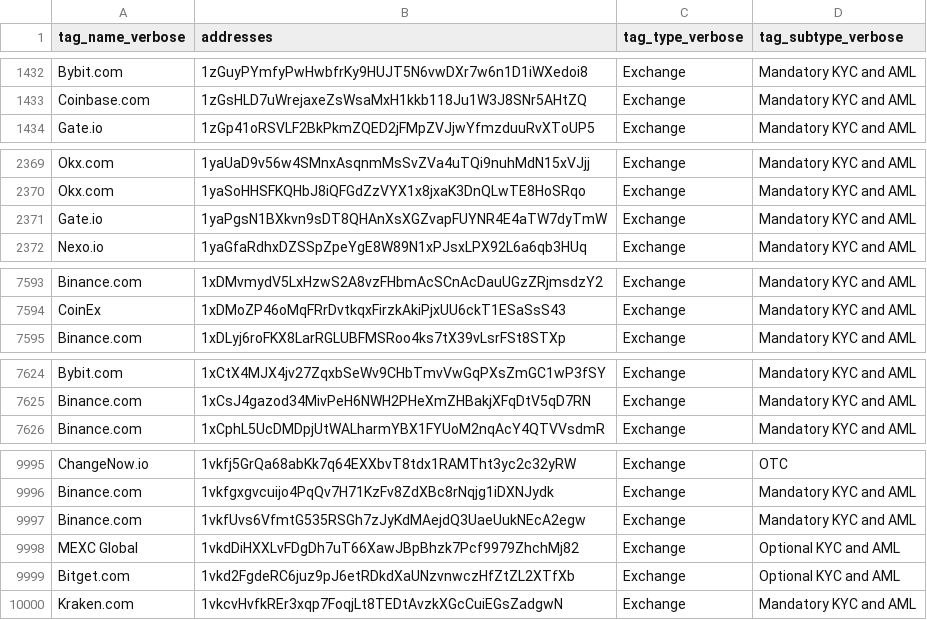
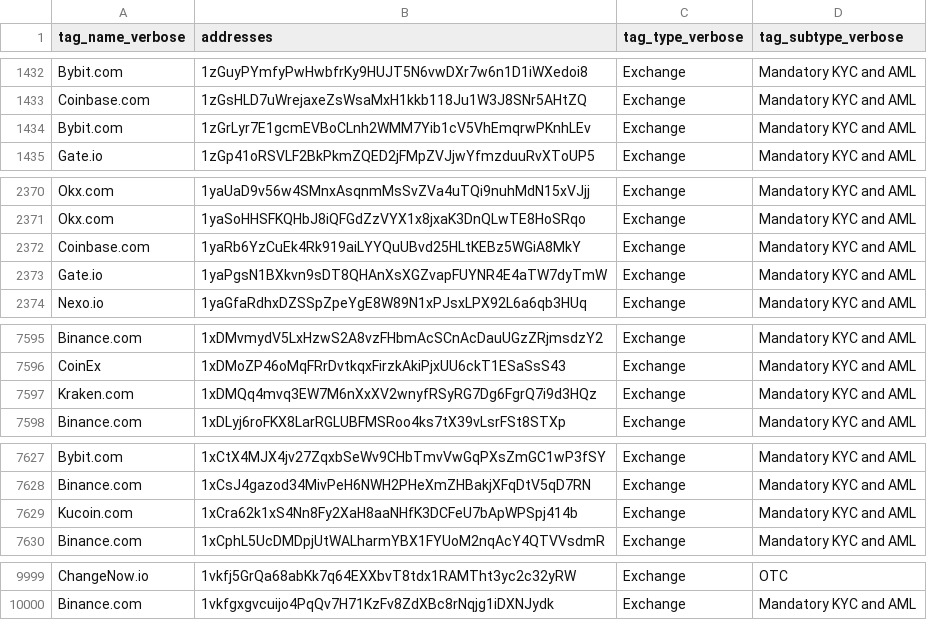
Before and after one commit to MaksimBaranov98/calculate-fee-service, a CSV file: scamDetection/Polkadot_Hot_Wallet_Attributions.csv, drawn as a sheet; only a part is shown, gaps mark what is left out.

Commit message:
scam detection list update

```diff
--- a/scamDetection/Polkadot_Hot_Wallet_Attributions.csv
+++ b/scamDetection/Polkadot_Hot_Wallet_Attributions.csv
@@ -1433,2 +1433,3 @@ Bybit.com,1zGuyPYmfyPwHwbfrKy9HUJT5N6vwDXr7w6n1D1iWXedoi8,Exchange,Mandatory KYC
 Coinbase.com,1zGsHLD7uWrejaxeZsWsaMxH1kkb118Ju1W3J8SNr5AHtZQ,Exchange,Mandatory KYC and AML
+Bybit.com,1zGrLyr7E1gcmEVBoCLnh2WMM7Yib1cV5VhEmqrwPKnhLEv,Exchange,Mandatory KYC and AML
 Gate.io,1zGp41oRSVLF2BkPkmZQED2jFMpZVJjwYfmzduuRvXToUP5,Exchange,Mandatory KYC and AML
@@ -2370,2 +2371,3 @@ Okx.com,1yaUaD9v56w4SMnxAsqnmMsSvZVa4uTQi9nuhMdN15xVJjj,Exchange,Mandatory KYC a
 Okx.com,1yaSoHHSFKQHbJ8iQFGdZzVYX1x8jxaK3DnQLwTE8HoSRqo,Exchange,Mandatory KYC and AML
+Coinbase.com,1yaRb6YzCuEk4Rk919aiLYYQuUBvd25HLtKEBz5WGiA8MkY,Exchange,Mandatory KYC and AML
 Gate.io,1yaPgsN1BXkvn9sDT8QHAnXsXGZvapFUYNR4E4aTW7dyTmW,Exchange,Mandatory KYC and AML
@@ -7594,2 +7596,3 @@ Binance.com,1xDMvmydV5LxHzwS2A8vzFHbmAcSCnAcDauUGzZRjmsdzY2,Exchange,Mandatory K
 CoinEx,1xDMoZP46oMqFRrDvtkqxFirzkAkiPjxUU6ckT1ESaSsS43,Exchange,Mandatory KYC and AML
+Kraken.com,1xDMQq4mvq3EW7M6nXxXV2wnyfRSyRG7Dg6FgrQ7i9d3HQz,Exchange,Mandatory KYC and AML
 Binance.com,1xDLyj6roFKX8LarRGLUBFMSRoo4ks7tX39vLsrFSt8STXp,Exchange,Mandatory KYC and AML
@@ -7625,2 +7628,3 @@ Bybit.com,1xCtX4MJX4jv27ZqxbSeWv9CHbTmvVwGqPXsZmGC1wP3fSY,Exchange,Mandatory KYC
 Binance.com,1xCsJ4gazod34MivPeH6NWH2PHeXmZHBakjXFqDtV5qD7RN,Exchange,Mandatory KYC and AML
+Kucoin.com,1xCra62k1xS4Nn8Fy2XaH8aaNHfK3DCFeU7bApWPSpj414b,Exchange,Mandatory KYC and AML
 Binance.com,1xCphL5UcDMDpjUtWALharmYBX1FYUoM2nqAcY4QTVVsdmR,Exchange,Mandatory KYC and AML
@@ -9996,5 +10000 @@ ChangeNow.io,1vkfj5GrQa68abKk7q64EXXbvT8tdx1RAMTht3yc2c32yRW,Exchange,OTC
 Binance.com,1vkfgxgvcuijo4PqQv7H71KzFv8ZdXBc8rNqjg1iDXNJydk,Exchange,Mandatory KYC and AML
-Binance.com,1vkfUvs6VfmtG535RSGh7zJyKdMAejdQ3UaeUukNEcA2egw,Exchange,Mandatory KYC and AML
-MEXC Global,1vkdDiHXXLvFDgDh7uT66XawJBpBhzk7Pcf9979ZhchMj82,Exchange,Optional KYC and AML
-Bitget.com,1vkd2FgdeRC6juz9pJ6etRDkdXaUNzvnwczHfZtZL2XTfXb,Exchange,Optional KYC and AML
-Kraken.com,1vkcvHvfkREr3xqp7FoqjLt8TEDtAvzkXGcCuiEGsZadgwN,Exchange,Mandatory KYC and AML
```
